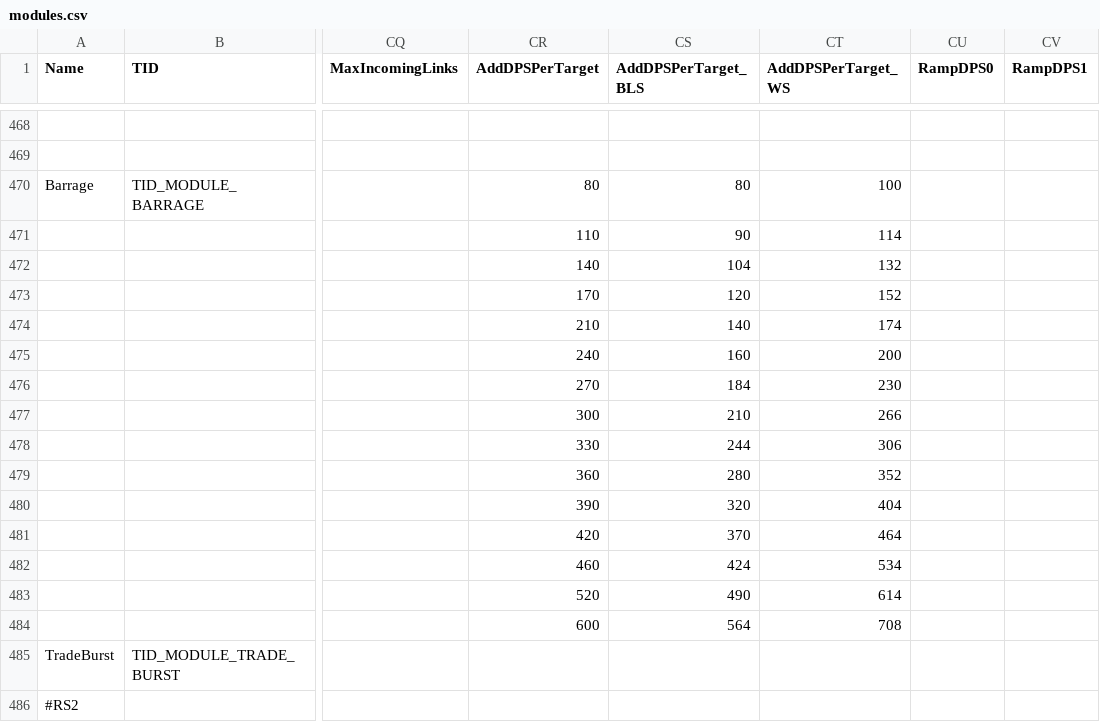
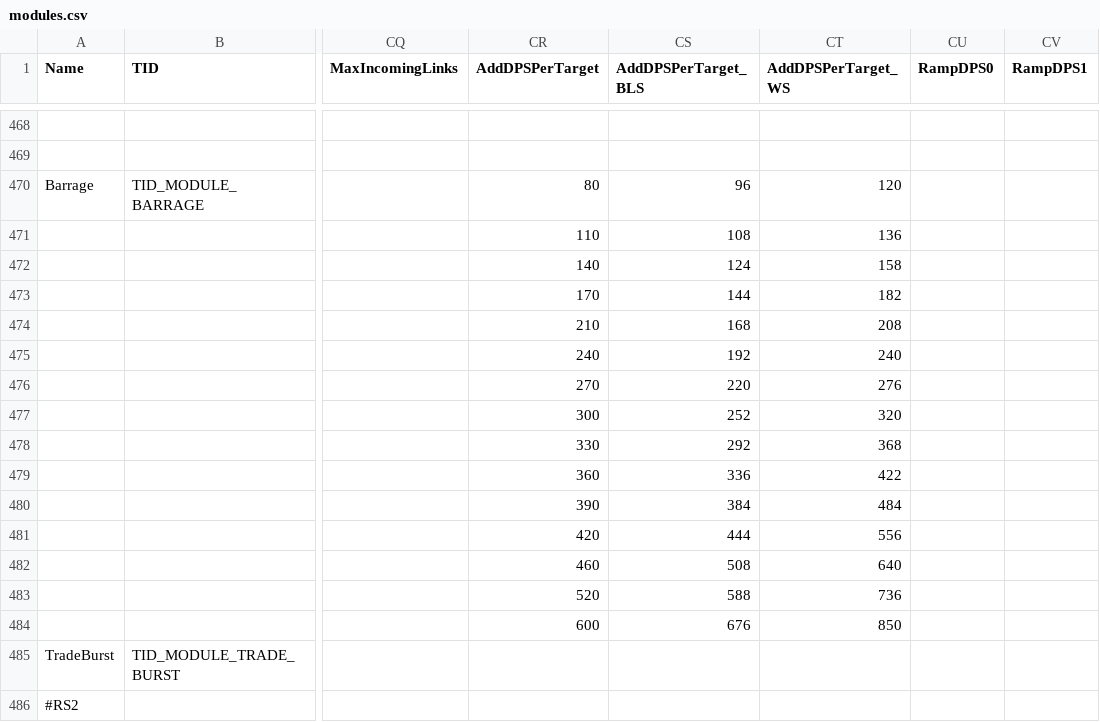
Before and after one commit to userXinos/HadesSpace, a CSV file: parser/raw/modules.csv, drawn as a sheet; only a part is shown, gaps mark what is left out; the diff covers the shown part only; the diff names each change by its address in the sheet, - before the commit and + after, or states it on an @@ line.

Commit message:
game patch (#110)

```diff
--- a/parser/raw/modules.csv
+++ b/parser/raw/modules.csv
-CS470 (AddDPSPerTarget_BLS): 80
+CS470 (AddDPSPerTarget_BLS): 96
-CT470 (AddDPSPerTarget_WS): 100
+CT470 (AddDPSPerTarget_WS): 120
-CS471 (AddDPSPerTarget_BLS): 90
+CS471 (AddDPSPerTarget_BLS): 108
-CT471 (AddDPSPerTarget_WS): 114
+CT471 (AddDPSPerTarget_WS): 136
-CS472 (AddDPSPerTarget_BLS): 104
+CS472 (AddDPSPerTarget_BLS): 124
-CT472 (AddDPSPerTarget_WS): 132
+CT472 (AddDPSPerTarget_WS): 158
-CS473 (AddDPSPerTarget_BLS): 120
+CS473 (AddDPSPerTarget_BLS): 144
-CT473 (AddDPSPerTarget_WS): 152
+CT473 (AddDPSPerTarget_WS): 182
-CS474 (AddDPSPerTarget_BLS): 140
+CS474 (AddDPSPerTarget_BLS): 168
-CT474 (AddDPSPerTarget_WS): 174
+CT474 (AddDPSPerTarget_WS): 208
-CS475 (AddDPSPerTarget_BLS): 160
+CS475 (AddDPSPerTarget_BLS): 192
-CT475 (AddDPSPerTarget_WS): 200
+CT475 (AddDPSPerTarget_WS): 240
-CS476 (AddDPSPerTarget_BLS): 184
+CS476 (AddDPSPerTarget_BLS): 220
-CT476 (AddDPSPerTarget_WS): 230
+CT476 (AddDPSPerTarget_WS): 276
-CS477 (AddDPSPerTarget_BLS): 210
+CS477 (AddDPSPerTarget_BLS): 252
-CT477 (AddDPSPerTarget_WS): 266
+CT477 (AddDPSPerTarget_WS): 320
-CS478 (AddDPSPerTarget_BLS): 244
+CS478 (AddDPSPerTarget_BLS): 292
-CT478 (AddDPSPerTarget_WS): 306
+CT478 (AddDPSPerTarget_WS): 368
-CS479 (AddDPSPerTarget_BLS): 280
+CS479 (AddDPSPerTarget_BLS): 336
-CT479 (AddDPSPerTarget_WS): 352
+CT479 (AddDPSPerTarget_WS): 422
-CS480 (AddDPSPerTarget_BLS): 320
+CS480 (AddDPSPerTarget_BLS): 384
-CT480 (AddDPSPerTarget_WS): 404
+CT480 (AddDPSPerTarget_WS): 484
-CS481 (AddDPSPerTarget_BLS): 370
+CS481 (AddDPSPerTarget_BLS): 444
-CT481 (AddDPSPerTarget_WS): 464
+CT481 (AddDPSPerTarget_WS): 556
-CS482 (AddDPSPerTarget_BLS): 424
+CS482 (AddDPSPerTarget_BLS): 508
-CT482 (AddDPSPerTarget_WS): 534
+CT482 (AddDPSPerTarget_WS): 640
-CS483 (AddDPSPerTarget_BLS): 490
+CS483 (AddDPSPerTarget_BLS): 588
-CT483 (AddDPSPerTarget_WS): 614
+CT483 (AddDPSPerTarget_WS): 736
-CS484 (AddDPSPerTarget_BLS): 564
+CS484 (AddDPSPerTarget_BLS): 676
-CT484 (AddDPSPerTarget_WS): 708
+CT484 (AddDPSPerTarget_WS): 850
```
Also changed, not shown: 21 edited cells elsewhere in this file.
